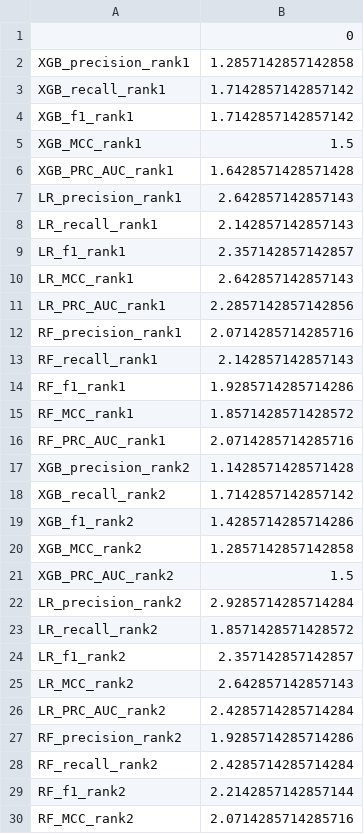
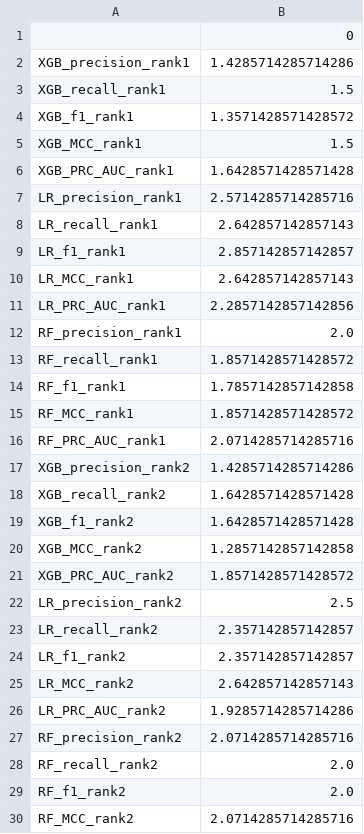
Before and after one commit to jtbryan/defect-prediction, a CSV file: src/notebooks/75_25_rank_results.csv, drawn as a sheet; only a part is shown; the diff covers the shown part only.

```diff
--- a/src/notebooks/75_25_rank_results.csv
+++ b/src/notebooks/75_25_rank_results.csv
@@ -1,30 +1,30 @@
 ,0
-XGB_precision_rank1,1.2857142857142858
-XGB_recall_rank1,1.7142857142857142
-XGB_f1_rank1,1.7142857142857142
+XGB_precision_rank1,1.4285714285714286
+XGB_recall_rank1,1.5
+XGB_f1_rank1,1.3571428571428572
 XGB_MCC_rank1,1.5
 XGB_PRC_AUC_rank1,1.6428571428571428
-LR_precision_rank1,2.642857142857143
-LR_recall_rank1,2.142857142857143
-LR_f1_rank1,2.357142857142857
+LR_precision_rank1,2.5714285714285716
+LR_recall_rank1,2.642857142857143
+LR_f1_rank1,2.857142857142857
 LR_MCC_rank1,2.642857142857143
 LR_PRC_AUC_rank1,2.2857142857142856
-RF_precision_rank1,2.0714285714285716
-RF_recall_rank1,2.142857142857143
-RF_f1_rank1,1.9285714285714286
+RF_precision_rank1,2.0
+RF_recall_rank1,1.8571428571428572
+RF_f1_rank1,1.7857142857142858
 RF_MCC_rank1,1.8571428571428572
 RF_PRC_AUC_rank1,2.0714285714285716
-XGB_precision_rank2,1.1428571428571428
-XGB_recall_rank2,1.7142857142857142
-XGB_f1_rank2,1.4285714285714286
+XGB_precision_rank2,1.4285714285714286
+XGB_recall_rank2,1.6428571428571428
+XGB_f1_rank2,1.6428571428571428
 XGB_MCC_rank2,1.2857142857142858
-XGB_PRC_AUC_rank2,1.5
-LR_precision_rank2,2.9285714285714284
-LR_recall_rank2,1.8571428571428572
+XGB_PRC_AUC_rank2,1.8571428571428572
+LR_precision_rank2,2.5
+LR_recall_rank2,2.357142857142857
 LR_f1_rank2,2.357142857142857
 LR_MCC_rank2,2.642857142857143
-LR_PRC_AUC_rank2,2.4285714285714284
-RF_precision_rank2,1.9285714285714286
-RF_recall_rank2,2.4285714285714284
-RF_f1_rank2,2.2142857142857144
+LR_PRC_AUC_rank2,1.9285714285714286
+RF_precision_rank2,2.0714285714285716
+RF_recall_rank2,2.0
+RF_f1_rank2,2.0
 RF_MCC_rank2,2.0714285714285716
```
Also changed, not shown: 1 edited cell elsewhere in this file, src/notebooks/75_25_results.csv, src/notebooks/out.csv, 1 other file.
